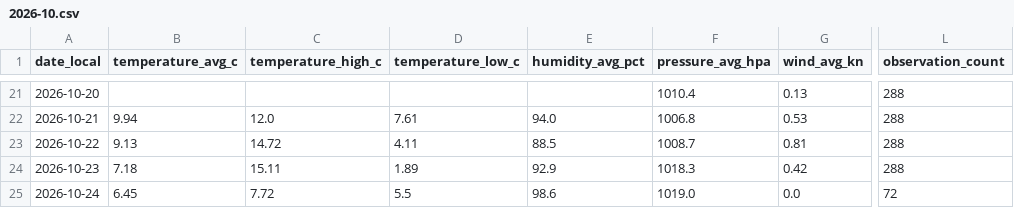
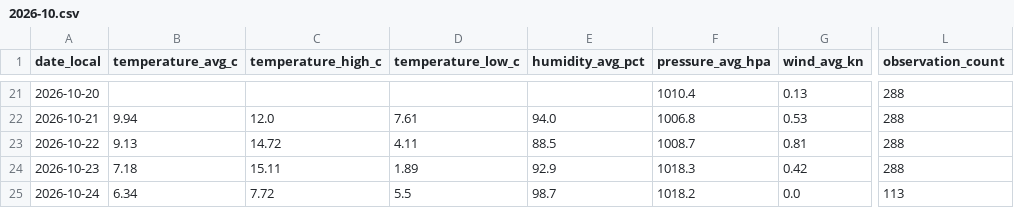
Before and after one commit to TrentinP/brambley-weather, a CSV file: data/daily/2026-10.csv, drawn as a sheet; only a part is shown, gaps mark what is left out; the diff names each change by its address in the sheet, - before the commit and + after, or states it on an @@ line.

```diff
--- a/data/daily/2026-10.csv
+++ b/data/daily/2026-10.csv
-B25 (temperature_avg_c): 6.45
+B25 (temperature_avg_c): 6.34
-E25 (humidity_avg_pct): 98.6
+E25 (humidity_avg_pct): 98.7
-F25 (pressure_avg_hpa): 1019.0
+F25 (pressure_avg_hpa): 1018.2
-L25 (observation_count): 72
+L25 (observation_count): 113
```
Also changed, not shown: data/observations/2026-10.csv, 2 other files.
